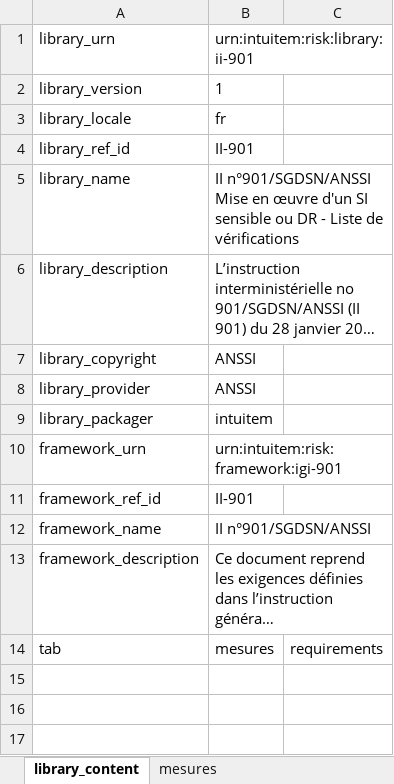
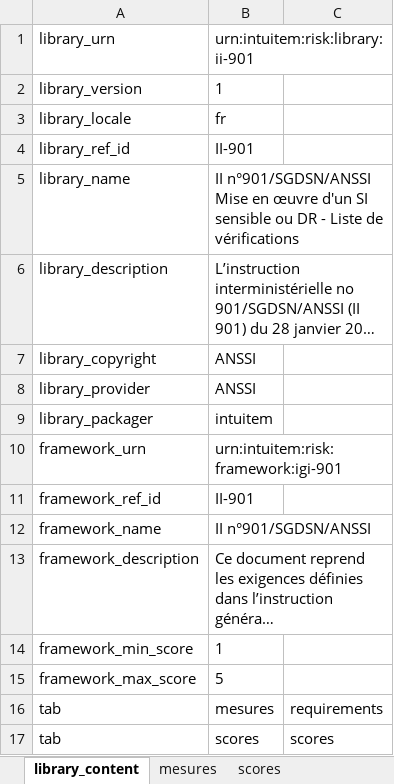
Before and after one commit to intuitem/ciso-assistant-community, an Excel workbook: tools/II-901.xlsx, sheet library_content, drawn as a sheet; long unchanged cells end in …; values as stored, in another font and other column widths than the file's, no borders; the diff names each change by its address in the sheet, - before the commit and + after, or states it on an @@ line.

Commit message:
MAJ II-901
Prise en compte des scores

```diff
--- a/tools/II-901.xlsx (sheet library_content)
+++ b/tools/II-901.xlsx (sheet library_content)
+sheet tab: scores
+row 14: framework_min_score | 1
+row 15: framework_max_score | 5
+row 17: tab | scores | scores
```
